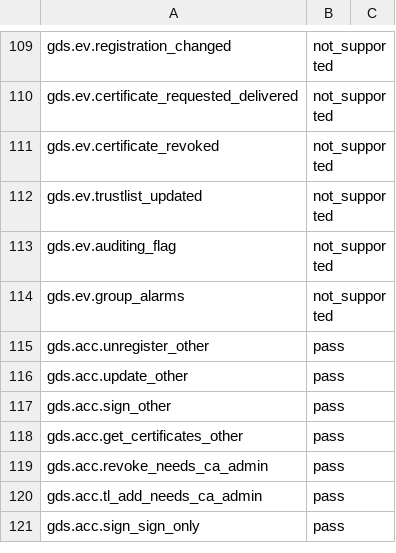
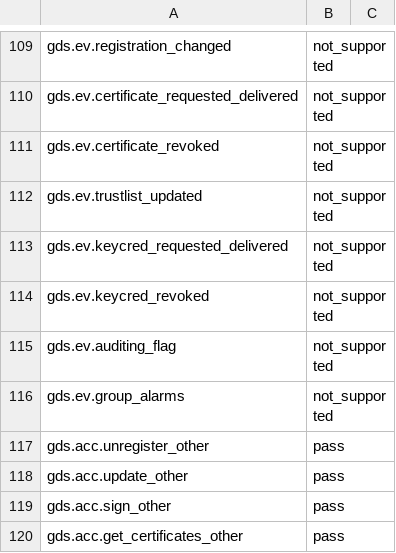
Before and after one commit to Eliasny/OpenGDS, a CSV file: tools/auditor/profile_gds/expected/dotnet_reference.csv, drawn as a sheet; only a part is shown, gaps mark what is left out; the shorter side is filled out with more unchanged rows.

```diff
--- a/tools/auditor/profile_gds/expected/dotnet_reference.csv
+++ b/tools/auditor/profile_gds/expected/dotnet_reference.csv
@@ -112,2 +112,4 @@ gds.ev.certificate_revoked,not_supported
 gds.ev.trustlist_updated,not_supported
+gds.ev.keycred_requested_delivered,not_supported
+gds.ev.keycred_revoked,not_supported
 gds.ev.auditing_flag,not_supported
```
Also changed, not shown: tools/auditor/profile_gds/expected/mock_gds.csv, tools/auditor/profile_gds/phases.csv, 30 other files.
